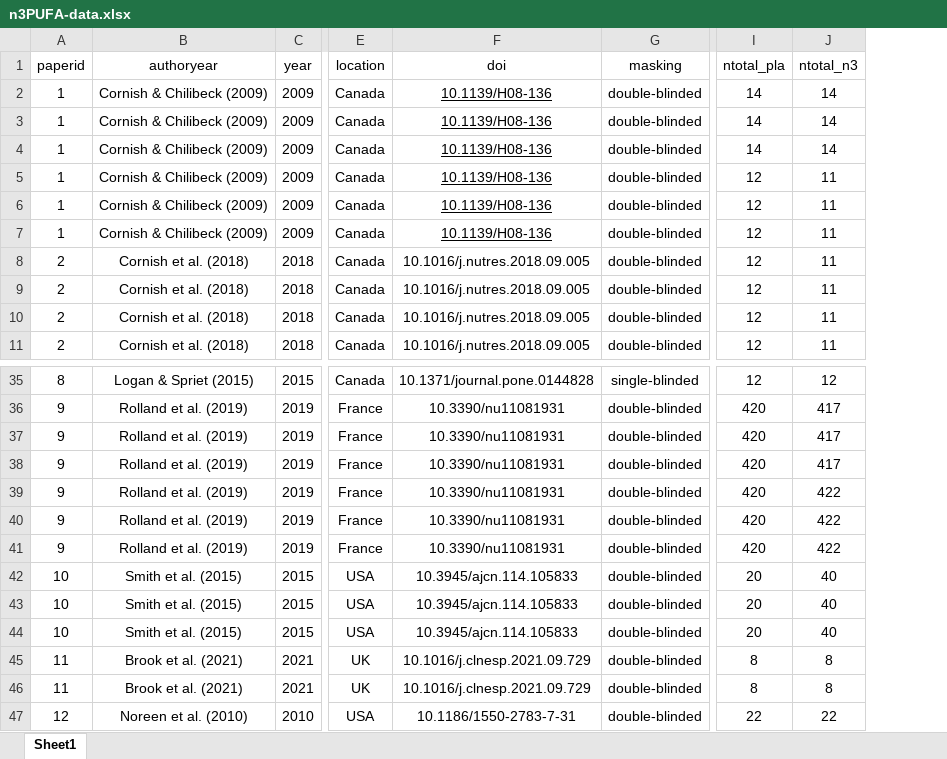
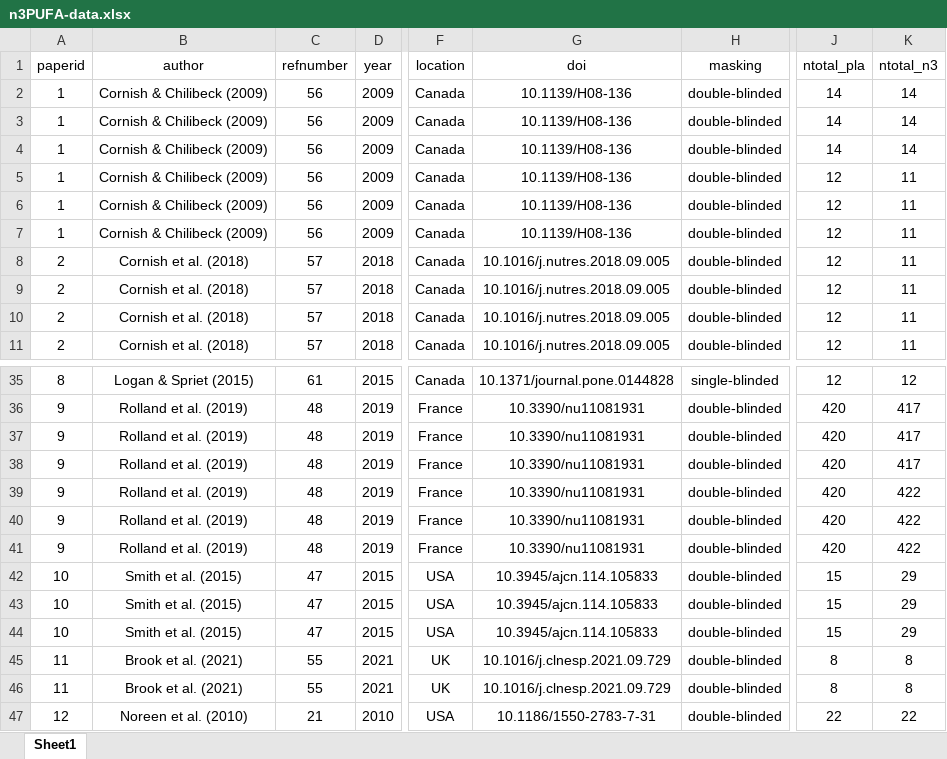
Before and after one commit to gp-esteves/meta-analysis-n3PUFA, an Excel workbook: Data/n3PUFA-data.xlsx, sheet Sheet1, drawn as a sheet; only a part is shown, gaps mark what is left out; values as stored, in another font and other column widths than the file's, no borders; addresses are those after the commit; the diff names each change by its address in the sheet, - before the commit and + after, or states it on an @@ line.

```diff
--- a/Data/n3PUFA-data.xlsx (sheet Sheet1)
+++ b/Data/n3PUFA-data.xlsx (sheet Sheet1)
+column C (refnumber), rows 2-11: 56 | 56 | 56 | 56 | 56 | 56 | 57 | 57 | 57 | 57; rows 35-47: 61 | 48 | 48 | 48 | 48 | 48 | 48 | 47 | 47 | 47 | 55 | 55 | 21
-B1: authoryear
+B1: author
-G2:G7 underline: on
+G2:G7 underline: off
-J42:J44 (ntotal_pla): 20
+J42:J44 (ntotal_pla): 15
-K42:K44 (ntotal_n3): 40
+K42:K44 (ntotal_n3): 29
```
Also changed, not shown: Tables/I2_table.xlsx, Tables/sens_cor_table.xlsx, 5 other files.
